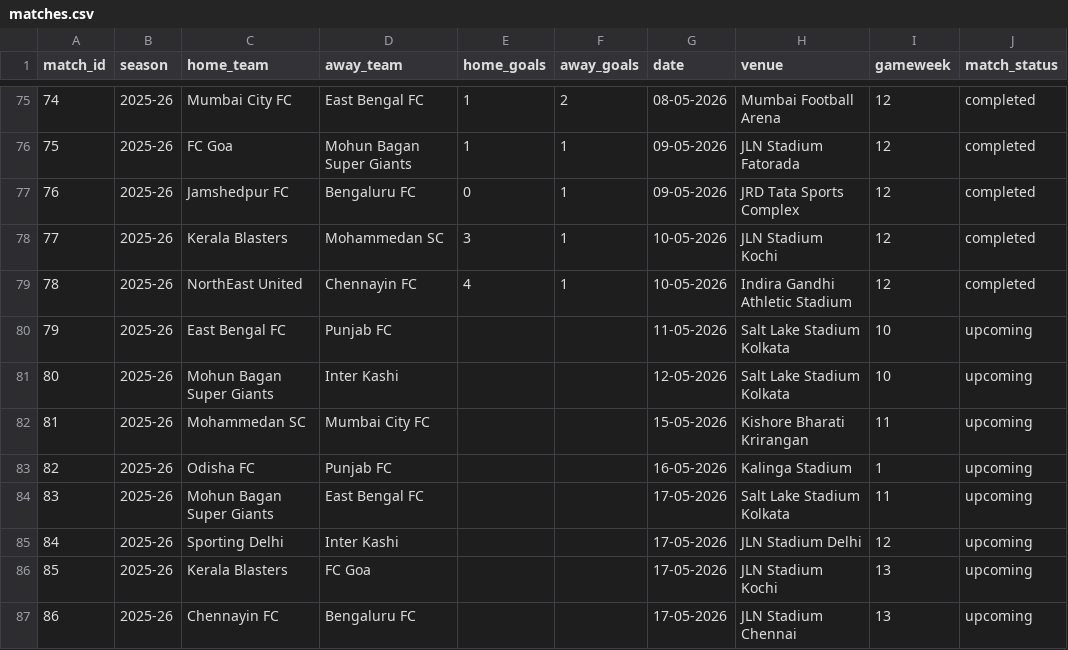
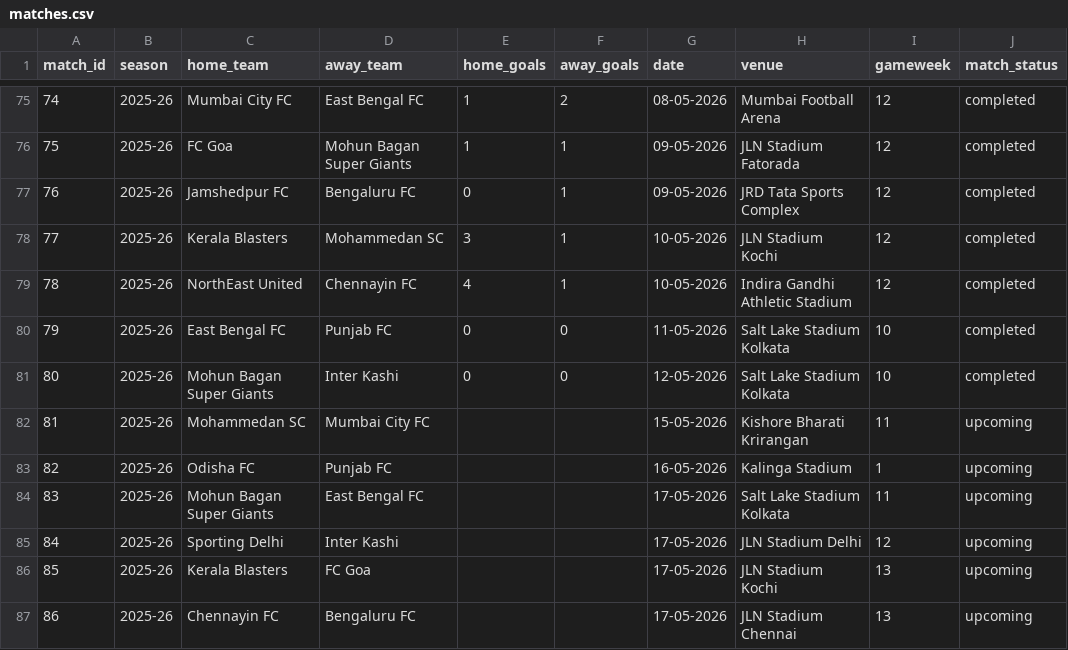
Before and after one commit to SimRaina/IslDashboard, a CSV file: data/matches.csv, drawn as a sheet; only a part is shown, gaps mark what is left out.

Commit message:
updated match data 12052026

```diff
--- a/data/matches.csv
+++ b/data/matches.csv
@@ -79,4 +79,4 @@ match_id,season,home_team,away_team,home_goals,away_goals,date,venue,gameweek,ma
 78,2025-26,NorthEast United,Chennayin FC,4,1,10-05-2026,Indira Gandhi Athletic Stadium,12,completed
-79,2025-26,East Bengal FC,Punjab FC,,,11-05-2026,Salt Lake Stadium Kolkata,10,upcoming
-80,2025-26,Mohun Bagan Super Giants,Inter Kashi,,,12-05-2026,Salt Lake Stadium Kolkata,10,upcoming
+79,2025-26,East Bengal FC,Punjab FC,0,0,11-05-2026,Salt Lake Stadium Kolkata,10,completed
+80,2025-26,Mohun Bagan Super Giants,Inter Kashi,0,0,12-05-2026,Salt Lake Stadium Kolkata,10,completed
 81,2025-26,Mohammedan SC,Mumbai City FC,,,15-05-2026,Kishore Bharati Krirangan,11,upcoming
```
